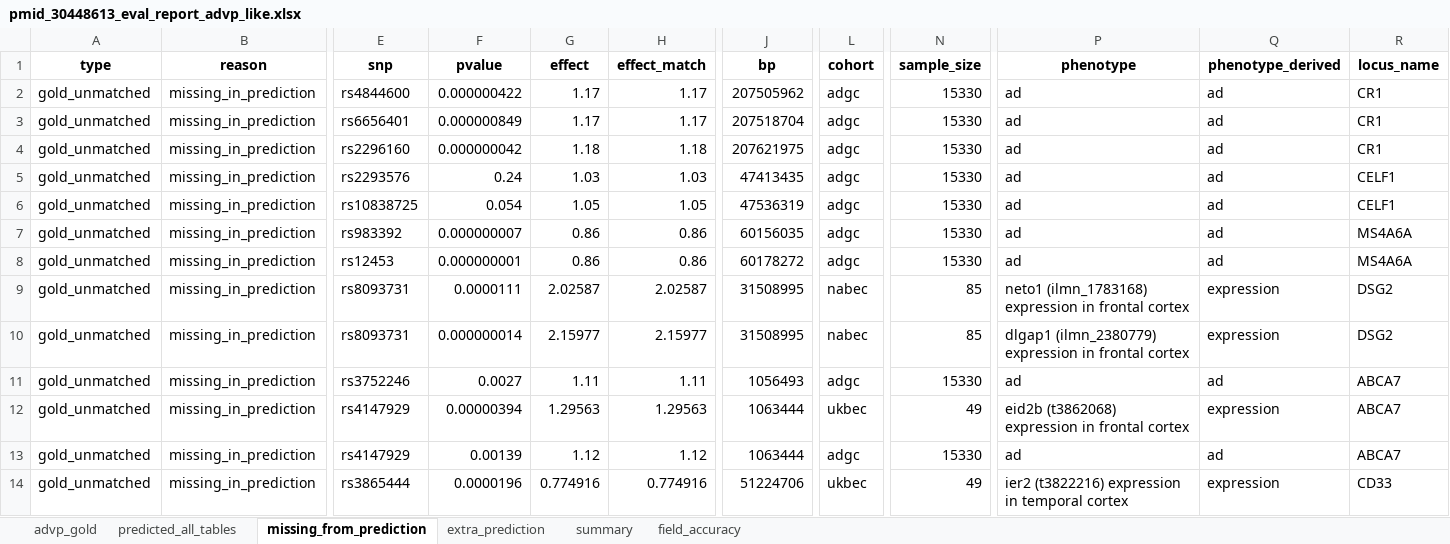
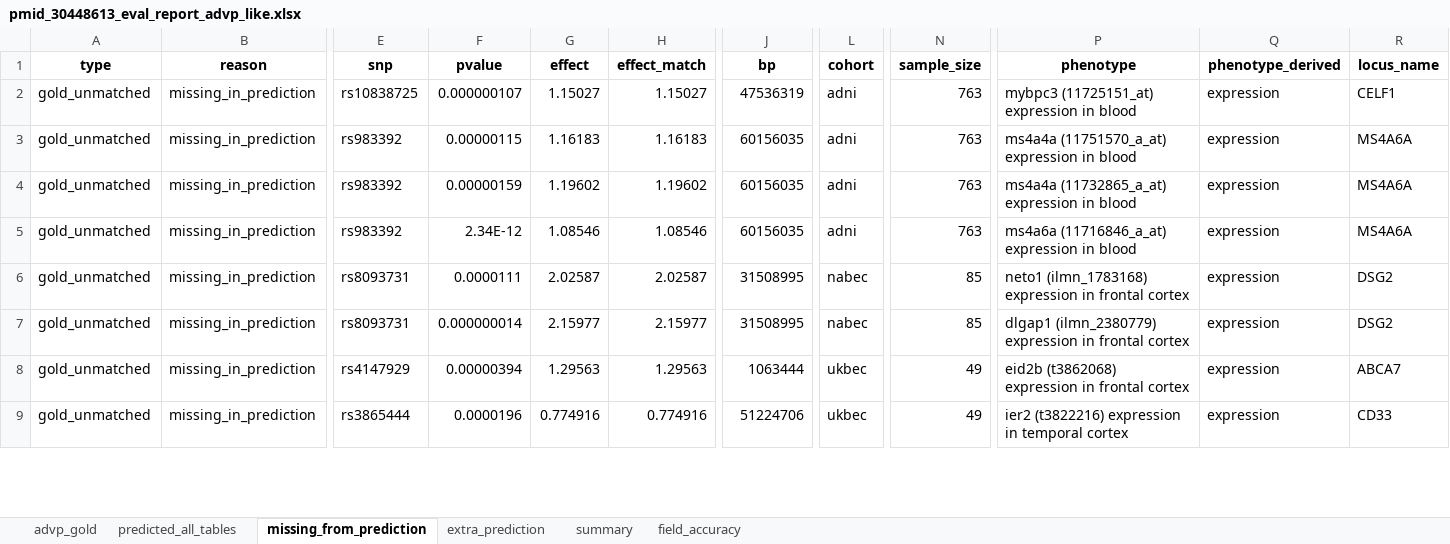
Before and after one commit to sherryfish321/advp_curator, an Excel workbook: eval_reports/pmid_30448613_eval_report_advp_like.xlsx, sheet missing_from_prediction, drawn as a sheet; only a part is shown, gaps mark what is left out; values as stored, in another font and other column widths than the file's, no borders; removed rows and columns are numbered as before the commit, all else as after; rows hold the shown columns only; the diff covers the shown part only; the diff names each change by its address in the sheet, - before the commit and + after, or states it on an @@ line.

Commit message:
Lower generated text to prevent extract weird info + add mapping to category of population, stage, and phenotyp

```diff
--- a/eval_reports/pmid_30448613_eval_report_advp_like.xlsx (sheet missing_from_prediction)
+++ b/eval_reports/pmid_30448613_eval_report_advp_like.xlsx (sheet missing_from_prediction)
-row 2: gold_unmatched | missing_in_prediction | rs4844600 | 0.000000422 | 1.17 | 1.17 | 207505962 | adgc | 15330 | ad | ad | CR1
-row 3: gold_unmatched | missing_in_prediction | rs6656401 | 0.000000849 | 1.17 | 1.17 | 207518704 | adgc | 15330 | ad | ad | CR1
-row 4: gold_unmatched | missing_in_prediction | rs2296160 | 0.000000042 | 1.18 | 1.18 | 207621975 | adgc | 15330 | ad | ad | CR1
-E2 (snp): rs2293576
+E2 (snp): rs10838725
-F2 (pvalue): 0.24
+F2 (pvalue): 0.000000107
-G2 (effect): 1.03
+G2 (effect): 1.15027
-H2 (effect_match): 1.03
+H2 (effect_match): 1.15027
-J2 (bp): 47413435
+J2 (bp): 47536319
-L2:L5 (cohort): adgc
+L2:L5 (cohort): adni
-N2:N5 (sample_size): 15330
+N2:N5 (sample_size): 763
-P2 (phenotype): ad
+P2 (phenotype): mybpc3 (11725151_at) expression in blood
-Q2:Q5 (phenotype_derived): ad
+Q2:Q5 (phenotype_derived): expression
-E3 (snp): rs10838725
+E3 (snp): rs983392
-F3 (pvalue): 0.054
+F3 (pvalue): 0.00000115
-G3 (effect): 1.05
+G3 (effect): 1.16183
-H3 (effect_match): 1.05
+H3 (effect_match): 1.16183
-J3 (bp): 47536319
+J3 (bp): 60156035
-P3 (phenotype): ad
+P3 (phenotype): ms4a4a (11751570_a_at) expression in blood
-R3 (locus_name): CELF1
+R3 (locus_name): MS4A6A
-F4 (pvalue): 0.000000007
+F4 (pvalue): 0.00000159
-G4 (effect): 0.86
+G4 (effect): 1.19602
-H4 (effect_match): 0.86
+H4 (effect_match): 1.19602
-P4 (phenotype): ad
+P4 (phenotype): ms4a4a (11732865_a_at) expression in blood
-E5 (snp): rs12453
+E5 (snp): rs983392
-F5 (pvalue): 0.000000001
+F5 (pvalue): 2.34E-12
-G5 (effect): 0.86
+G5 (effect): 1.08546
-H5 (effect_match): 0.86
+H5 (effect_match): 1.08546
-J5 (bp): 60178272
+J5 (bp): 60156035
-P5 (phenotype): ad
+P5 (phenotype): ms4a6a (11716846_a_at) expression in blood
-row 11: gold_unmatched | missing_in_prediction | rs3752246 | 0.0027 | 1.11 | 1.11 | 1056493 | adgc | 15330 | ad | ad | ABCA7
-row 13: gold_unmatched | missing_in_prediction | rs4147929 | 0.00139 | 1.12 | 1.12 | 1063444 | adgc | 15330 | ad | ad | ABCA7
```
Also changed, not shown: 7 added rows, 1 removed row and 67 edited cells elsewhere in this sheet, sheet predicted_all_tables, sheet extra_prediction, sheet summary, sheet field_accuracy, harmonized_tables_advp/from_30448613_table1_v1.xlsx, table_from_link/30448613_table1.xlsx, 8 other files.
